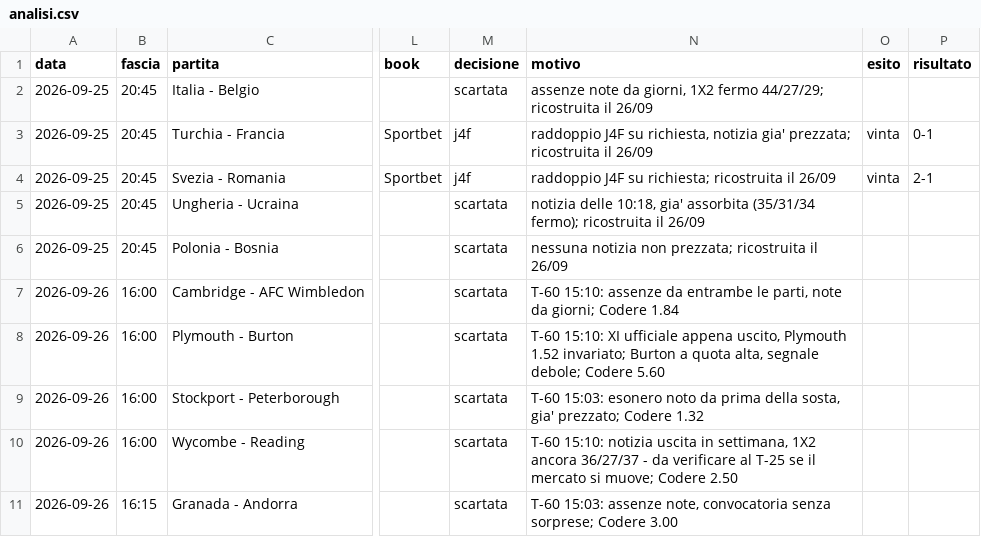
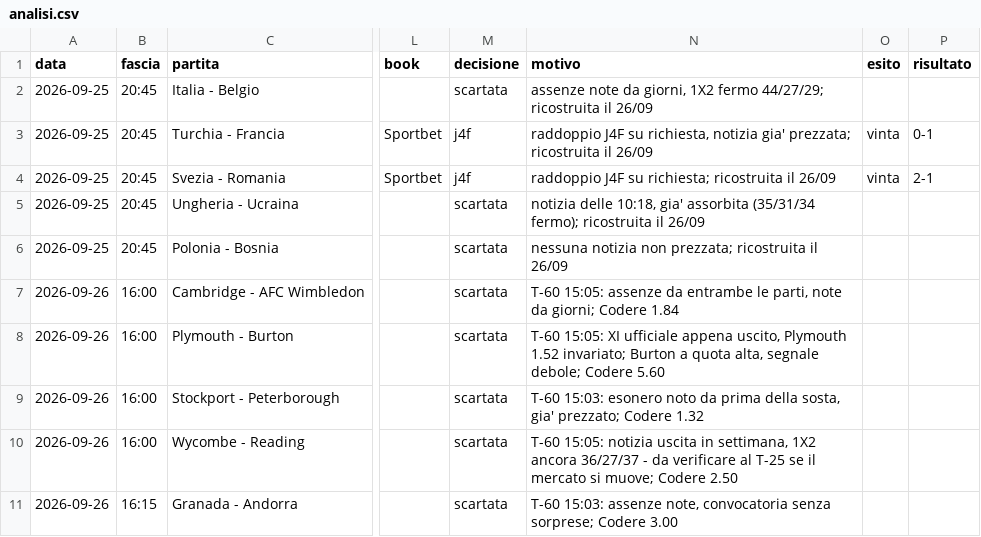
Before and after one commit to carminebirra80-debug/Bet-core, a CSV file: claude/analisi.csv, drawn as a sheet; only a part is shown, gaps mark what is left out; the diff names each change by its address in the sheet, - before the commit and + after, or states it on an @@ line.

```diff
--- a/claude/analisi.csv
+++ b/claude/analisi.csv
-N7 (motivo): T-60 15:10: assenze da…
+N7 (motivo): T-60 15:05: assenze da…
-N8 (motivo): T-60 15:10: XI ufficiale…
+N8 (motivo): T-60 15:05: XI ufficiale…
-N10 (motivo): T-60 15:10: notizia uscita…
+N10 (motivo): T-60 15:05: notizia uscita…
```
